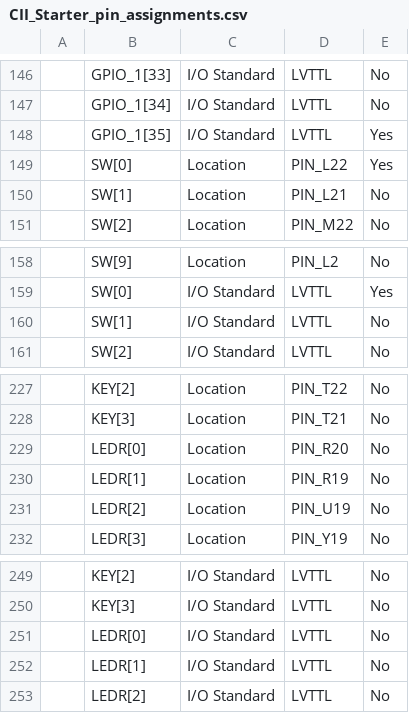
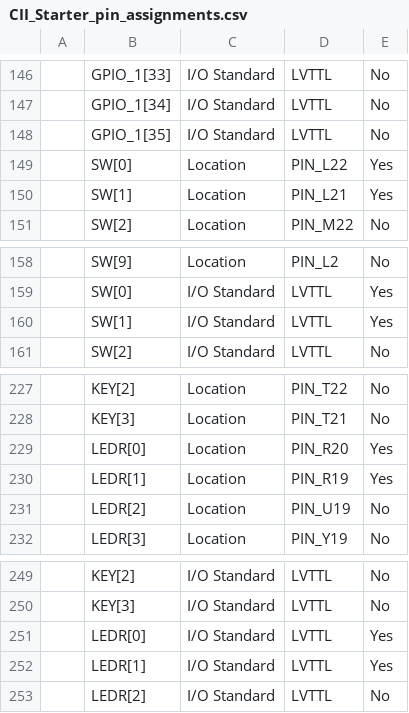
Before and after one commit to christiaanb/DE1-Cyclone-II-FPGA-Board-Support-Package, a CSV file: DE1Top/CII_Starter_pin_assignments.csv, drawn as a sheet; only a part is shown, gaps mark what is left out; the diff names each change by its address in the sheet, - before the commit and + after, or states it on an @@ line.

```diff
--- a/DE1Top/CII_Starter_pin_assignments.csv
+++ b/DE1Top/CII_Starter_pin_assignments.csv
-E148: Yes
+E148: No
-E150: No
+E150: Yes
-E160: No
+E160: Yes
-E229:E230: No
+E229:E230: Yes
-E251:E252: No
+E251:E252: Yes
```
Also changed, not shown: 7 other files.
